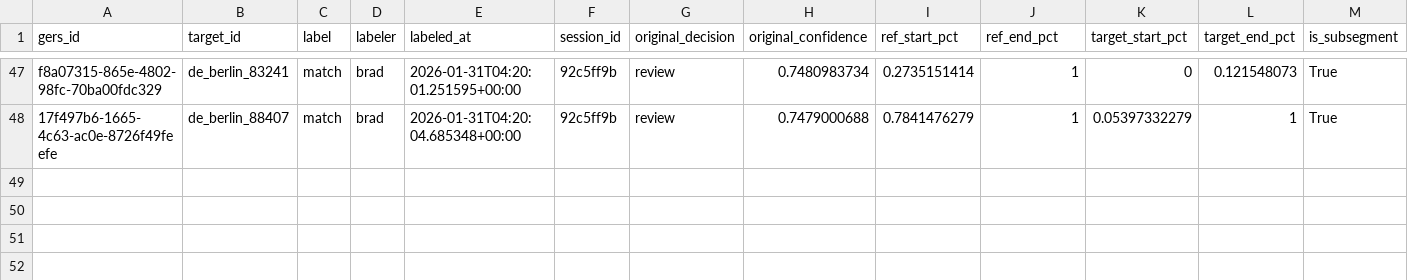
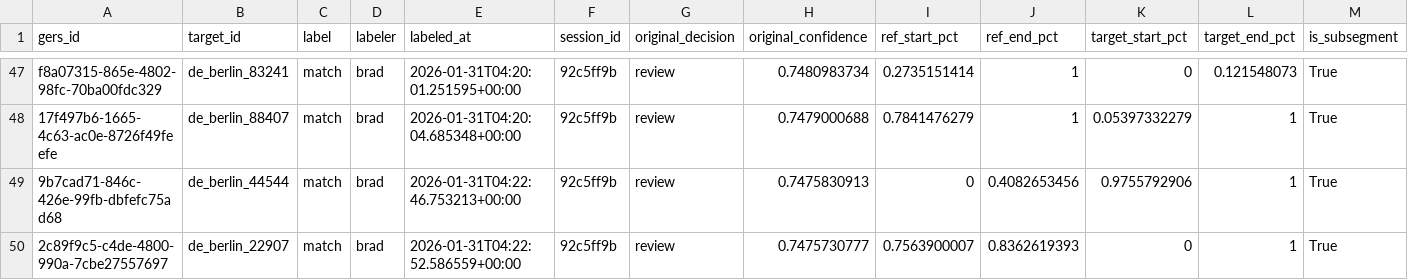
Before and after one commit to brad-richardson/crosswalk, a CSV file: labels/dataset=de_berlin_roads/data.csv, drawn as a sheet; only a part is shown, gaps mark what is left out; rows hold the shown columns only; the diff names each change by its address in the sheet, - before the commit and + after, or states it on an @@ line.

```diff
--- a/labels/dataset=de_berlin_roads/data.csv
+++ b/labels/dataset=de_berlin_roads/data.csv
+row 49: 9b7cad71-846c-426e-99fb-dbfefc75ad68 | de_berlin_44544 | match | brad | 2026-01-31T04:22:46.753213+00:00 | 92c5ff9b | review | 0.7475830913 | 0 | 0.4082653456 | 0.9755792906 | 1 | True
+row 50: 2c89f9c5-c4de-4800-990a-7cbe27557697 | de_berlin_22907 | match | brad | 2026-01-31T04:22:52.586559+00:00 | 92c5ff9b | review | 0.7475730777 | 0.7563900007 | 0.8362619393 | 0 | 1 | True
```
Also changed, not shown: benchmarks/model_performance.csv, 1 other file.
